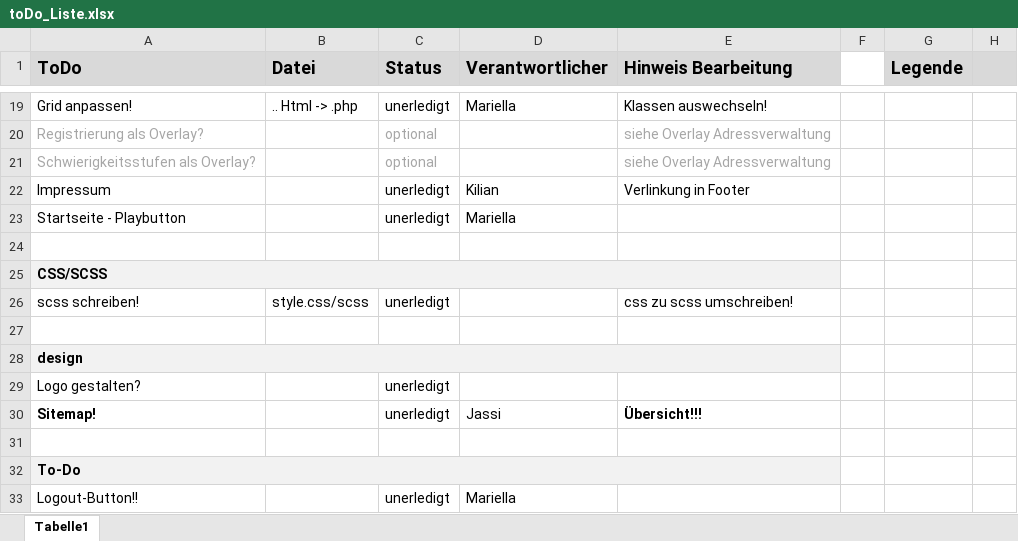
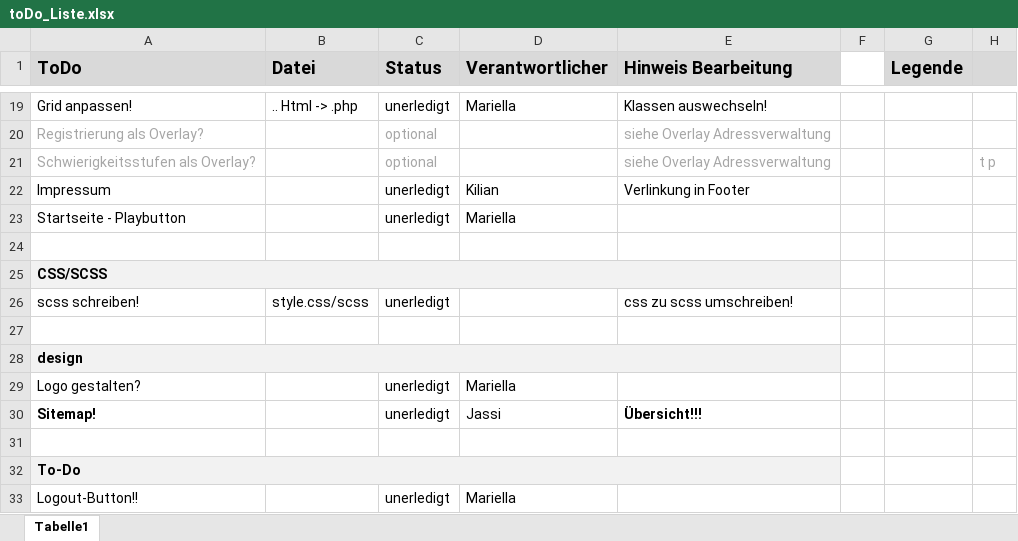
Before and after one commit to nadinegostner/BrennaTuatsGuat, an Excel workbook: docs/toDo_Liste.xlsx, sheet Tabelle1, drawn as a sheet; only a part is shown, gaps mark what is left out; values as stored, in another font and other column widths than the file's, no borders; conditional formats not drawn; the diff names each change by its address in the sheet, - before the commit and + after, or states it on an @@ line.

```diff
--- a/docs/toDo_Liste.xlsx (sheet Tabelle1)
+++ b/docs/toDo_Liste.xlsx (sheet Tabelle1)
-H21: (empty)
+H21: t p
-D29 (Verantwortlicher): (empty)
+D29 (Verantwortlicher): Mariella
```
Also changed, not shown: 4 other files.
